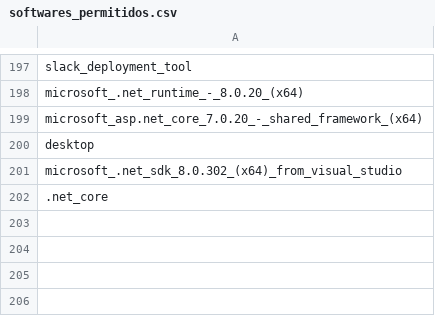
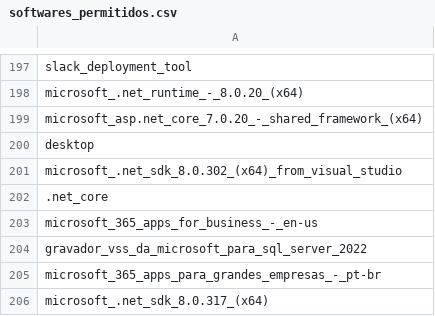
Before and after one commit to Biancarsilva/defender-whitelist, a CSV file: softwares_permitidos.csv, drawn as a sheet; only a part is shown, gaps mark what is left out.

Commit message:
Update softwares_permitidos.csv

```diff
--- a/softwares_permitidos.csv
+++ b/softwares_permitidos.csv
@@ -202 +202,5 @@ microsoft_.net_sdk_8.0.302_(x64)_from_visual_studio
 .net_core
+microsoft_365_apps_for_business_-_en-us
+gravador_vss_da_microsoft_para_sql_server_2022
+microsoft_365_apps_para_grandes_empresas_-_pt-br
+microsoft_.net_sdk_8.0.317_(x64)
```
